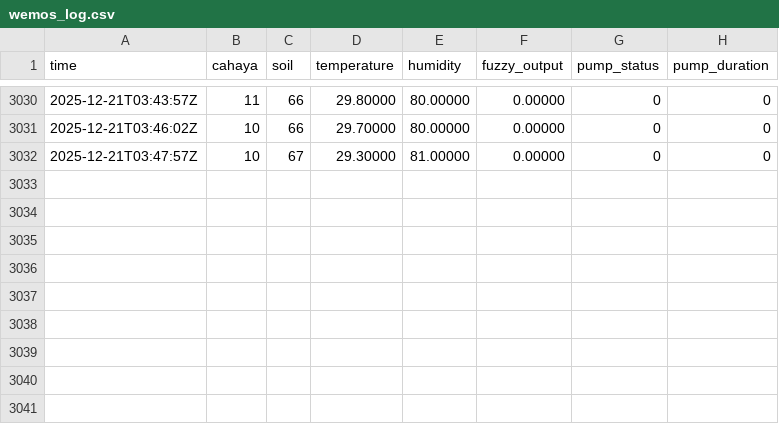
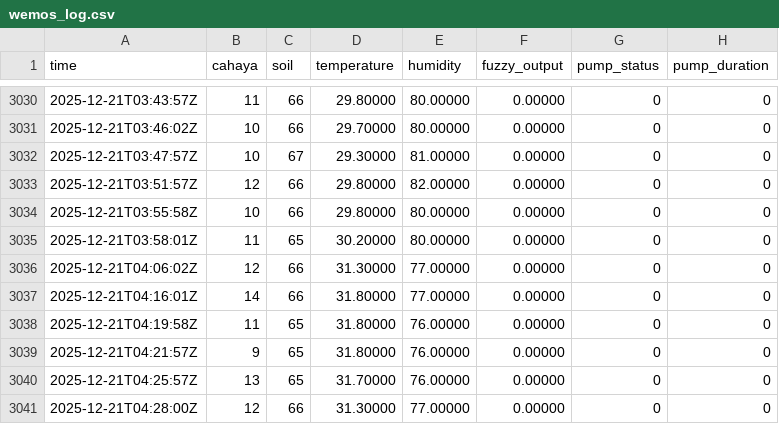
Before and after one commit to ramasn/iot_logger_1, a CSV file: wemos_log.csv, drawn as a sheet; only a part is shown, gaps mark what is left out; the diff names each change by its address in the sheet, - before the commit and + after, or states it on an @@ line.

Commit message:
Update sensor log

```diff
--- a/wemos_log.csv
+++ b/wemos_log.csv
+row 3033: 2025-12-21T03:51:57Z | 12 | 66 | 29.80000 | 82.00000 | 0.00000 | 0 | 0
+row 3034: 2025-12-21T03:55:58Z | 10 | 66 | 29.80000 | 80.00000 | 0.00000 | 0 | 0
+row 3035: 2025-12-21T03:58:01Z | 11 | 65 | 30.20000 | 80.00000 | 0.00000 | 0 | 0
+row 3036: 2025-12-21T04:06:02Z | 12 | 66 | 31.30000 | 77.00000 | 0.00000 | 0 | 0
+row 3037: 2025-12-21T04:16:01Z | 14 | 66 | 31.80000 | 77.00000 | 0.00000 | 0 | 0
+row 3038: 2025-12-21T04:19:58Z | 11 | 65 | 31.80000 | 76.00000 | 0.00000 | 0 | 0
+row 3039: 2025-12-21T04:21:57Z | 9 | 65 | 31.80000 | 76.00000 | 0.00000 | 0 | 0
+row 3040: 2025-12-21T04:25:57Z | 13 | 65 | 31.70000 | 76.00000 | 0.00000 | 0 | 0
+row 3041: 2025-12-21T04:28:00Z | 12 | 66 | 31.30000 | 77.00000 | 0.00000 | 0 | 0
```
